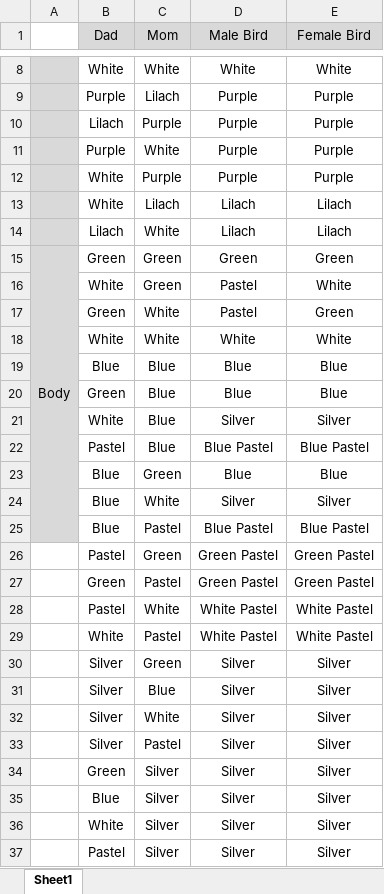
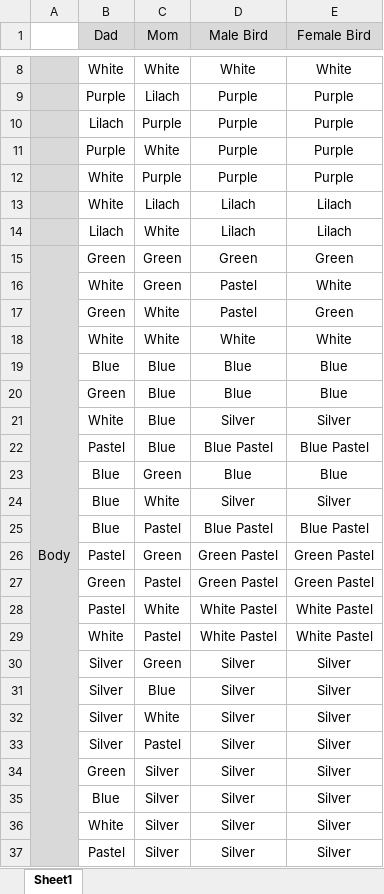
Before and after one commit to yossiii050/FeatherFriend, an Excel workbook: DataBased/BirdColorGenetica.xlsx, sheet Sheet1, drawn as a sheet; only a part is shown, gaps mark what is left out; values as stored, in another font and other column widths than the file's, no borders; conditional formats not drawn; the diff names each change by its address in the sheet, - before the commit and + after, or states it on an @@ line.

```diff
--- a/DataBased/BirdColorGenetica.xlsx (sheet Sheet1)
+++ b/DataBased/BirdColorGenetica.xlsx (sheet Sheet1)
-A15:A25 merged
+A15:A37 merged
-A26:A37 fill: none
+A26:A37 fill: #D9D9D9
```
Also changed, not shown: DataBased/CageDB.xlsx, 18 other files.
